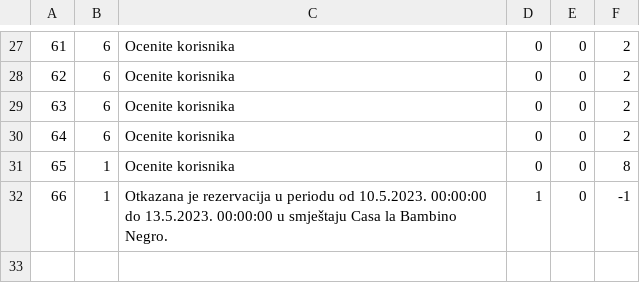
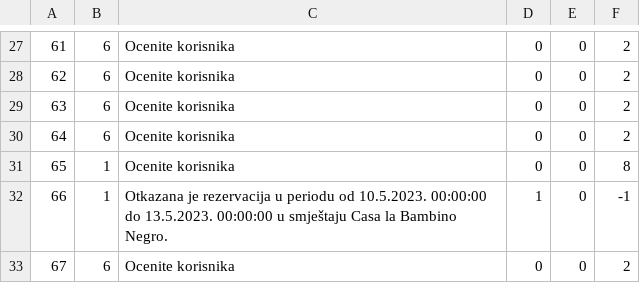
Before and after one commit to uslje13/turisticka-agencija, a CSV file: TravelAgency/Resources/Data/notification.csv, drawn as a sheet; only a part is shown, gaps mark what is left out.

```diff
--- a/TravelAgency/Resources/Data/notification.csv
+++ b/TravelAgency/Resources/Data/notification.csv
@@ -32 +32,2 @@
 66|1|Otkazana je rezervacija u periodu od 10.5.2023. 00:00:00 do 13.5.2023. 00:00:00 u smještaju Casa la Bambino Negro.|1|0|-1
+67|6|Ocenite korisnika|0|0|2
```
Also changed, not shown: TravelAgency/Resources/Data/changedResRequests.csv, 12 other files.
